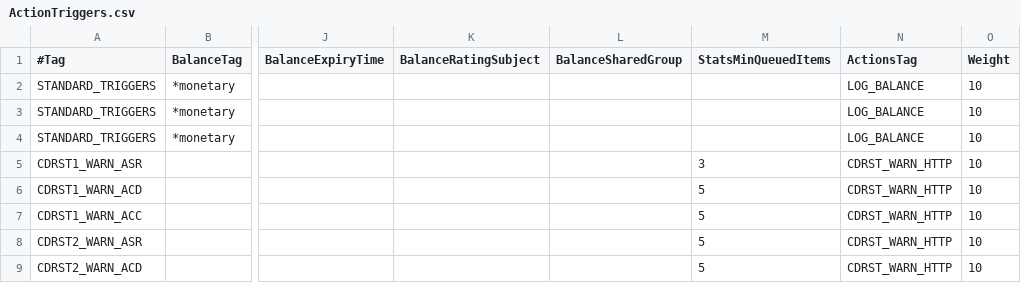
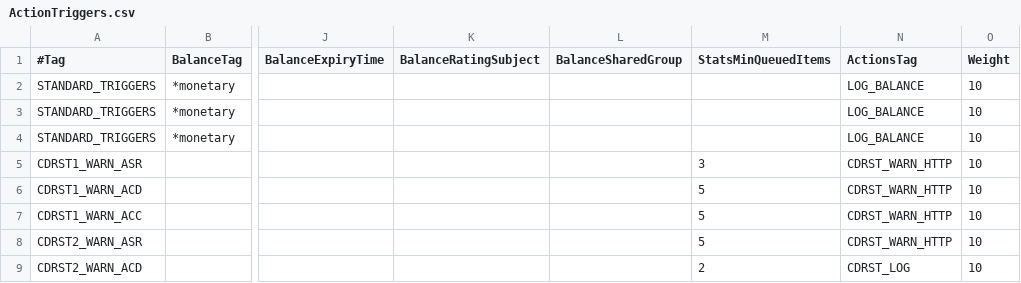
Before and after one commit to cgrates/cgrates, a CSV file: data/tariffplans/prepaid1centpsec/ActionTriggers.csv, drawn as a sheet; only a part is shown, gaps mark what is left out; the diff names each change by its address in the sheet, - before the commit and + after, or states it on an @@ line.

```diff
--- a/data/tariffplans/prepaid1centpsec/ActionTriggers.csv
+++ b/data/tariffplans/prepaid1centpsec/ActionTriggers.csv
-M9 (StatsMinQueuedItems): 5
+M9 (StatsMinQueuedItems): 2
-N9 (ActionsTag): CDRST_WARN_HTTP
+N9 (ActionsTag): CDRST_LOG
```
Also changed, not shown: data/tariffplans/prepaid1centpsec/Actions.csv, 7 other files.
